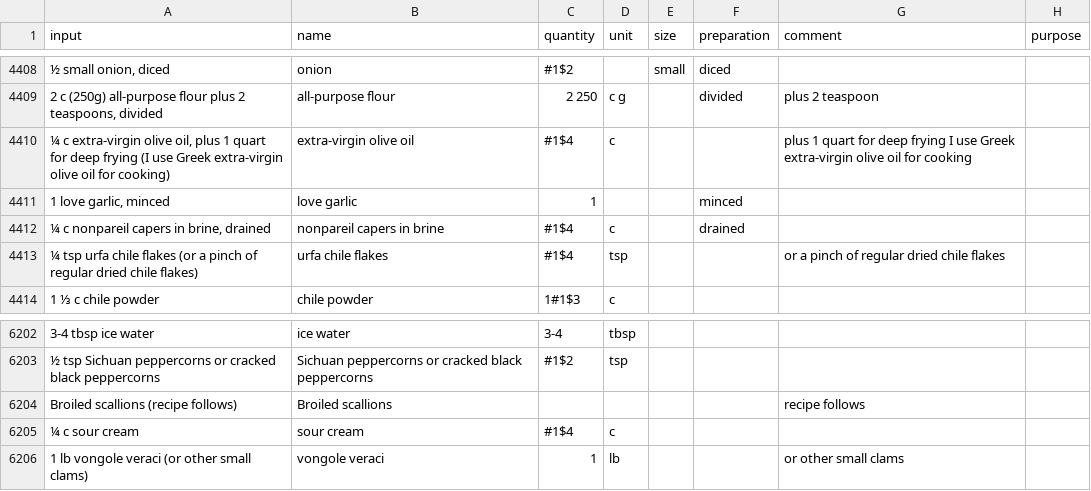
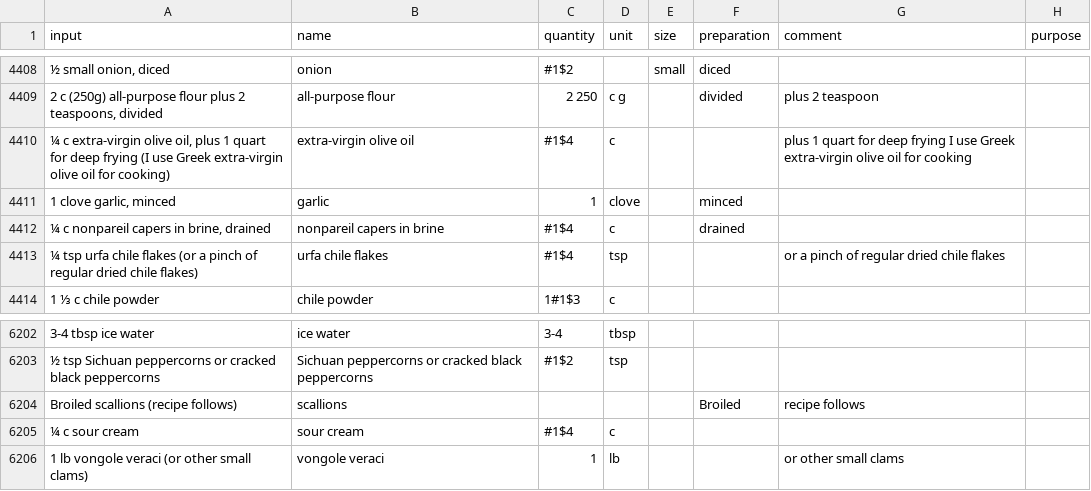
Before and after one commit to strangetom/ingredient-parser, a CSV file: train/data/tastecooking/tastecooking-ingredients-snapshot-2024.csv, drawn as a sheet; only a part is shown, gaps mark what is left out; the diff names each change by its address in the sheet, - before the commit and + after, or states it on an @@ line.

```diff
--- a/train/data/tastecooking/tastecooking-ingredients-snapshot-2024.csv
+++ b/train/data/tastecooking/tastecooking-ingredients-snapshot-2024.csv
-A4411 (input): 1 love garlic, minced
+A4411 (input): 1 clove garlic, minced
-B4411 (name): love garlic
+B4411 (name): garlic
-D4411 (unit): (empty)
+D4411 (unit): clove
-B6204 (name): Broiled scallions
+B6204 (name): scallions
-F6204 (preparation): (empty)
+F6204 (preparation): Broiled
```
Also changed, not shown: 2 other files.
